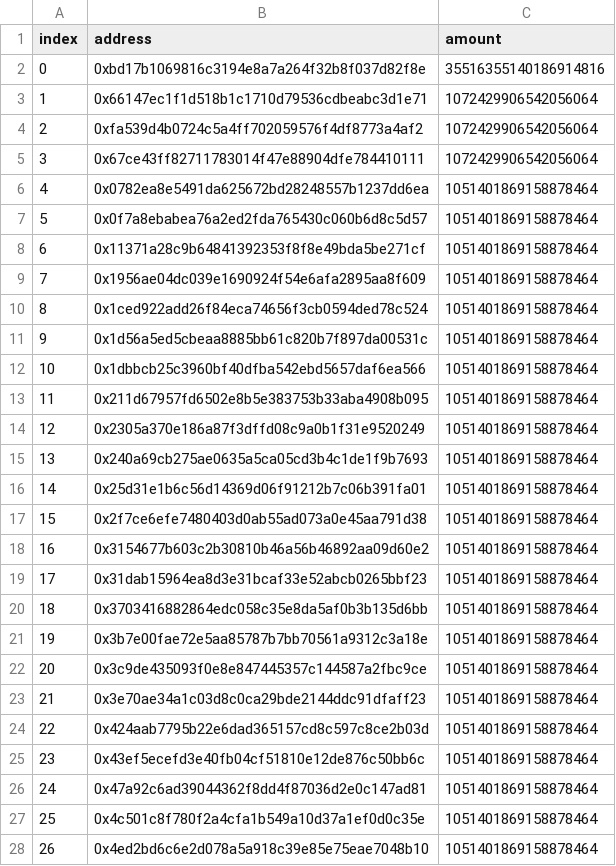
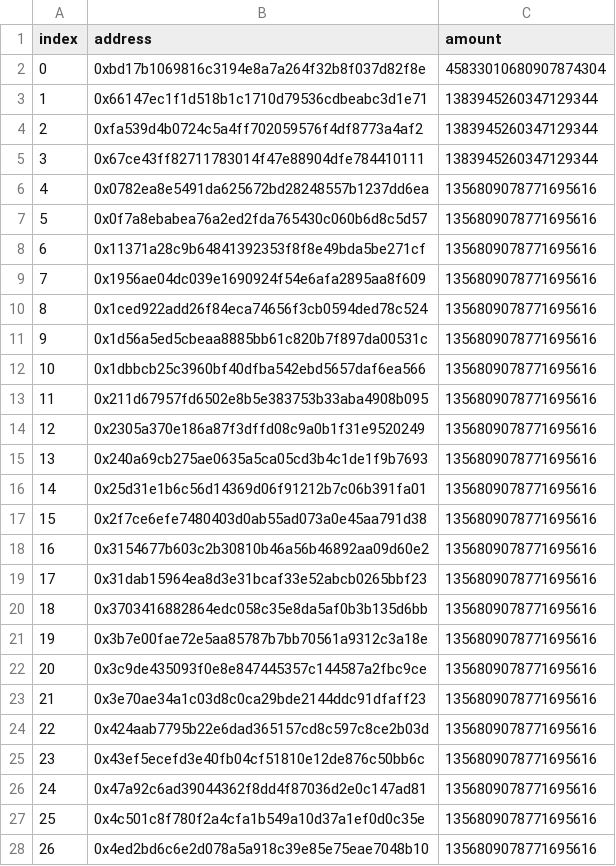
Before and after one commit to albionlabs/albion.rewards, a CSV file: output/2025-09/0xf836a500910453a397084ade41321ee20a5aade1/rewards.csv, drawn as a sheet; only a part is shown; the diff covers the shown part only.

Commit message:
update rewards

```diff
--- a/output/2025-09/0xf836a500910453a397084ade41321ee20a5aade1/rewards.csv
+++ b/output/2025-09/0xf836a500910453a397084ade41321ee20a5aade1/rewards.csv
@@ -1,28 +1,28 @@
 index,address,amount
-0,0xbd17b1069816c3194e8a7a264f32b8f037d82f8e,35516355140186914816
-1,0x66147ec1f1d518b1c1710d79536cdbeabc3d1e71,1072429906542056064
-2,0xfa539d4b0724c5a4ff702059576f4df8773a4af2,1072429906542056064
-3,0x67ce43ff82711783014f47e88904dfe784410111,1072429906542056064
-4,0x0782ea8e5491da625672bd28248557b1237dd6ea,1051401869158878464
-5,0x0f7a8ebabea76a2ed2fda765430c060b6d8c5d57,1051401869158878464
-6,0x11371a28c9b64841392353f8f8e49bda5be271cf,1051401869158878464
-7,0x1956ae04dc039e1690924f54e6afa2895aa8f609,1051401869158878464
-8,0x1ced922add26f84eca74656f3cb0594ded78c524,1051401869158878464
-9,0x1d56a5ed5cbeaa8885bb61c820b7f897da00531c,1051401869158878464
-10,0x1dbbcb25c3960bf40dfba542ebd5657daf6ea566,1051401869158878464
-11,0x211d67957fd6502e8b5e383753b33aba4908b095,1051401869158878464
-12,0x2305a370e186a87f3dffd08c9a0b1f31e9520249,1051401869158878464
-13,0x240a69cb275ae0635a5ca05cd3b4c1de1f9b7693,1051401869158878464
-14,0x25d31e1b6c56d14369d06f91212b7c06b391fa01,1051401869158878464
-15,0x2f7ce6efe7480403d0ab55ad073a0e45aa791d38,1051401869158878464
-16,0x3154677b603c2b30810b46a56b46892aa09d60e2,1051401869158878464
-17,0x31dab15964ea8d3e31bcaf33e52abcb0265bbf23,1051401869158878464
-18,0x3703416882864edc058c35e8da5af0b3b135d6bb,1051401869158878464
-19,0x3b7e00fae72e5aa85787b7bb70561a9312c3a18e,1051401869158878464
-20,0x3c9de435093f0e8e847445357c144587a2fbc9ce,1051401869158878464
-21,0x3e70ae34a1c03d8c0ca29bde2144ddc91dfaff23,1051401869158878464
-22,0x424aab7795b22e6dad365157cd8c597c8ce2b03d,1051401869158878464
-23,0x43ef5ecefd3e40fb04cf51810e12de876c50bb6c,1051401869158878464
-24,0x47a92c6ad39044362f8dd4f87036d2e0c147ad81,1051401869158878464
-25,0x4c501c8f780f2a4cfa1b549a10d37a1ef0d0c35e,1051401869158878464
-26,0x4ed2bd6c6e2d078a5a918c39e85e75eae7048b10,1051401869158878464
+0,0xbd17b1069816c3194e8a7a264f32b8f037d82f8e,45833010680907874304
+1,0x66147ec1f1d518b1c1710d79536cdbeabc3d1e71,1383945260347129344
+2,0xfa539d4b0724c5a4ff702059576f4df8773a4af2,1383945260347129344
+3,0x67ce43ff82711783014f47e88904dfe784410111,1383945260347129344
+4,0x0782ea8e5491da625672bd28248557b1237dd6ea,1356809078771695616
+5,0x0f7a8ebabea76a2ed2fda765430c060b6d8c5d57,1356809078771695616
+6,0x11371a28c9b64841392353f8f8e49bda5be271cf,1356809078771695616
+7,0x1956ae04dc039e1690924f54e6afa2895aa8f609,1356809078771695616
+8,0x1ced922add26f84eca74656f3cb0594ded78c524,1356809078771695616
+9,0x1d56a5ed5cbeaa8885bb61c820b7f897da00531c,1356809078771695616
+10,0x1dbbcb25c3960bf40dfba542ebd5657daf6ea566,1356809078771695616
+11,0x211d67957fd6502e8b5e383753b33aba4908b095,1356809078771695616
+12,0x2305a370e186a87f3dffd08c9a0b1f31e9520249,1356809078771695616
+13,0x240a69cb275ae0635a5ca05cd3b4c1de1f9b7693,1356809078771695616
+14,0x25d31e1b6c56d14369d06f91212b7c06b391fa01,1356809078771695616
+15,0x2f7ce6efe7480403d0ab55ad073a0e45aa791d38,1356809078771695616
+16,0x3154677b603c2b30810b46a56b46892aa09d60e2,1356809078771695616
+17,0x31dab15964ea8d3e31bcaf33e52abcb0265bbf23,1356809078771695616
+18,0x3703416882864edc058c35e8da5af0b3b135d6bb,1356809078771695616
+19,0x3b7e00fae72e5aa85787b7bb70561a9312c3a18e,1356809078771695616
+20,0x3c9de435093f0e8e847445357c144587a2fbc9ce,1356809078771695616
+21,0x3e70ae34a1c03d8c0ca29bde2144ddc91dfaff23,1356809078771695616
+22,0x424aab7795b22e6dad365157cd8c597c8ce2b03d,1356809078771695616
+23,0x43ef5ecefd3e40fb04cf51810e12de876c50bb6c,1356809078771695616
+24,0x47a92c6ad39044362f8dd4f87036d2e0c147ad81,1356809078771695616
+25,0x4c501c8f780f2a4cfa1b549a10d37a1ef0d0c35e,1356809078771695616
+26,0x4ed2bd6c6e2d078a5a918c39e85e75eae7048b10,1356809078771695616
```
Also changed, not shown: 58 edited cells elsewhere in this file, 4 other files.
